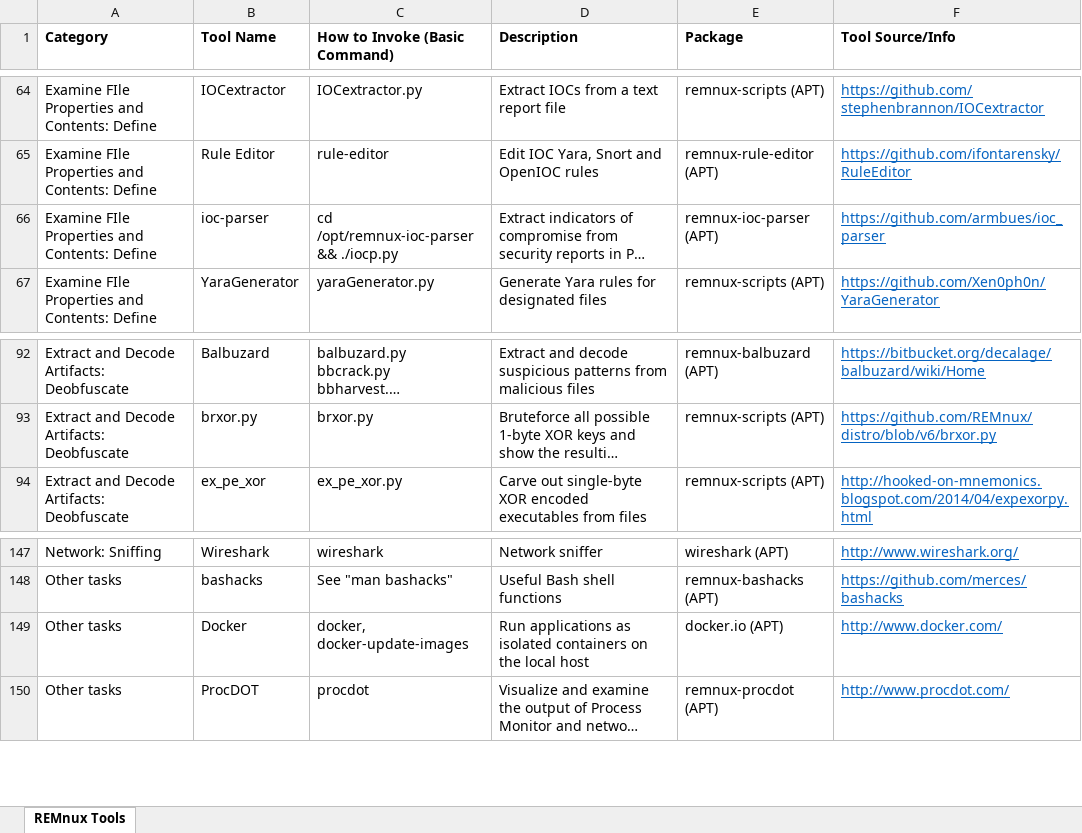
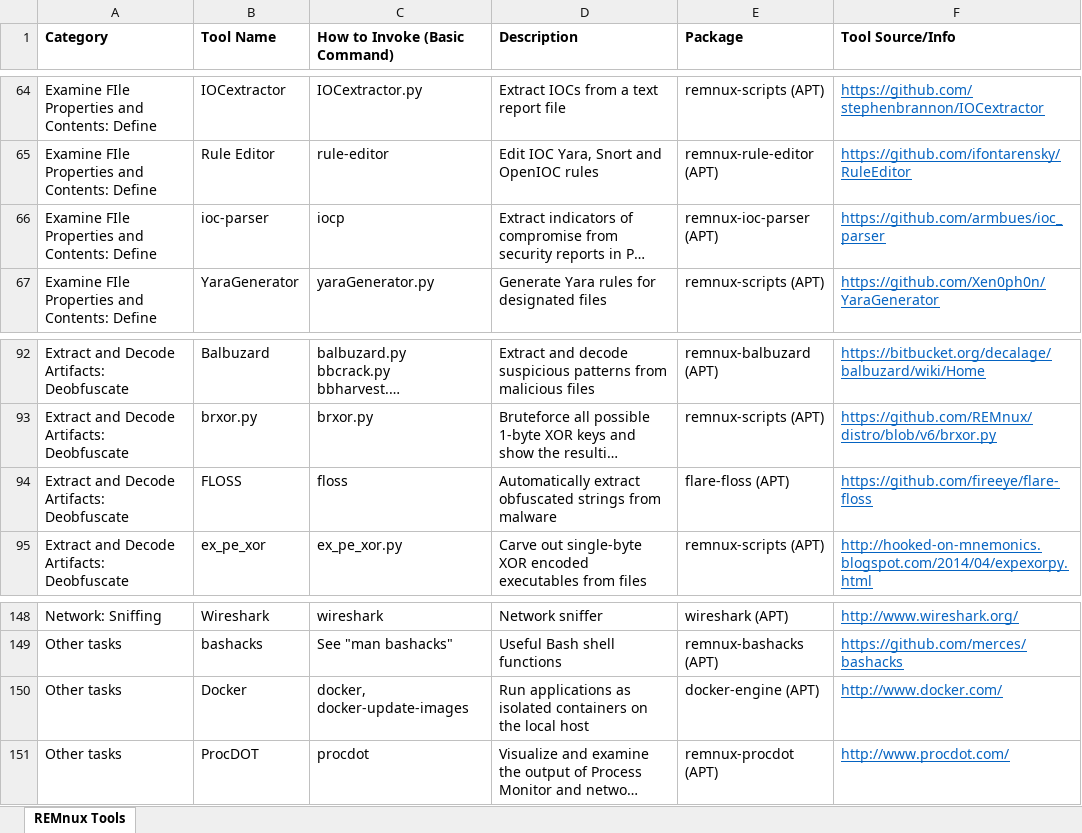
Before and after one commit to chagnti/remnux.github.io, an Excel workbook: remnux-tools-sheet.xlsx, sheet REMnux Tools, drawn as a sheet; only a part is shown, gaps mark what is left out; long unchanged cells end in …; values as stored, in another font and other column widths than the file's, no borders; addresses are those after the commit; the diff names each change by its address in the sheet, - before the commit and + after, or states it on an @@ line.

Commit message:
Updated tools listings.

```diff
--- a/remnux-tools-sheet.xlsx (sheet REMnux Tools)
+++ b/remnux-tools-sheet.xlsx (sheet REMnux Tools)
-C66 (How to Invoke (Basic Command)): cd /opt/remnux-ioc-parser && ./iocp.py
+C66 (How to Invoke (Basic Command)): iocp
+row 94: Extract and Decode Artifacts: Deobfuscate | FLOSS | floss | Automatically extract obfuscated strings from malware | flare-floss (APT) | https://github.com/fireeye/flare-floss
-E150 (Package): docker.io (APT)
+E150 (Package): docker-engine (APT)
```
Also changed, not shown: 2 other files.
